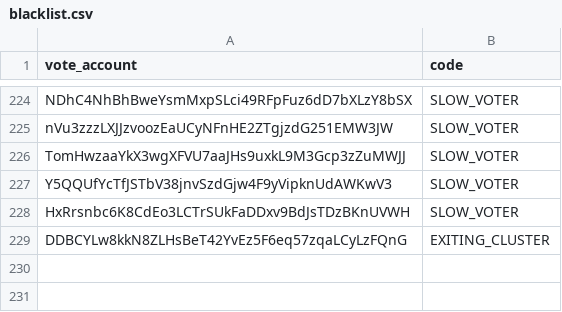
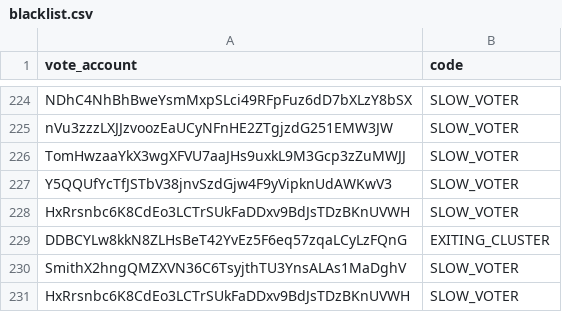
Before and after one commit to marinade-finance/delegation-strategy-2, a CSV file: blacklist.csv, drawn as a sheet; only a part is shown, gaps mark what is left out.

Commit message:
Update blacklist.csv

```diff
--- a/blacklist.csv
+++ b/blacklist.csv
@@ -229 +229,3 @@ HxRrsnbc6K8CdEo3LCTrSUkFaDDxv9BdJsTDzBKnUVWH,SLOW_VOTER
 DDBCYLw8kkN8ZLHsBeT42YvEz5F6eq57zqaLCyLzFQnG,EXITING_CLUSTER
+SmithX2hngQMZXVN36C6TsyjthTU3YnsALAs1MaDghV,SLOW_VOTER
+HxRrsnbc6K8CdEo3LCTrSUkFaDDxv9BdJsTDzBKnUVWH,SLOW_VOTER
```
